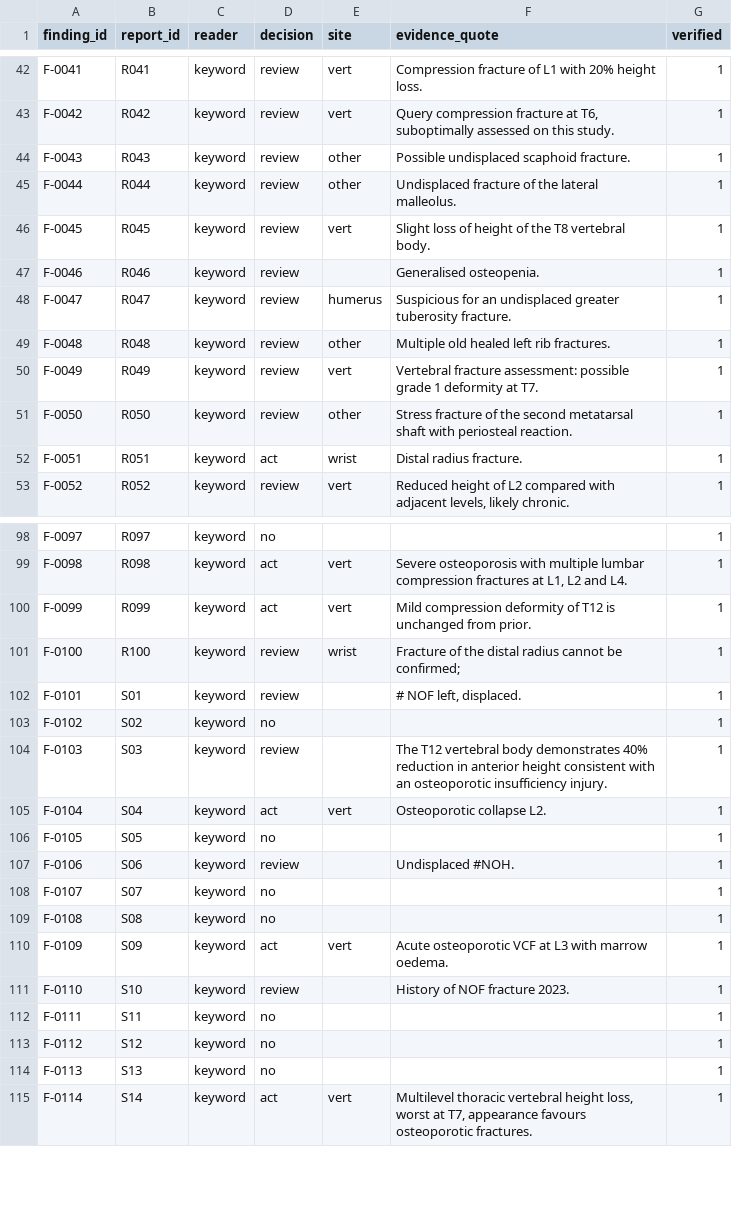
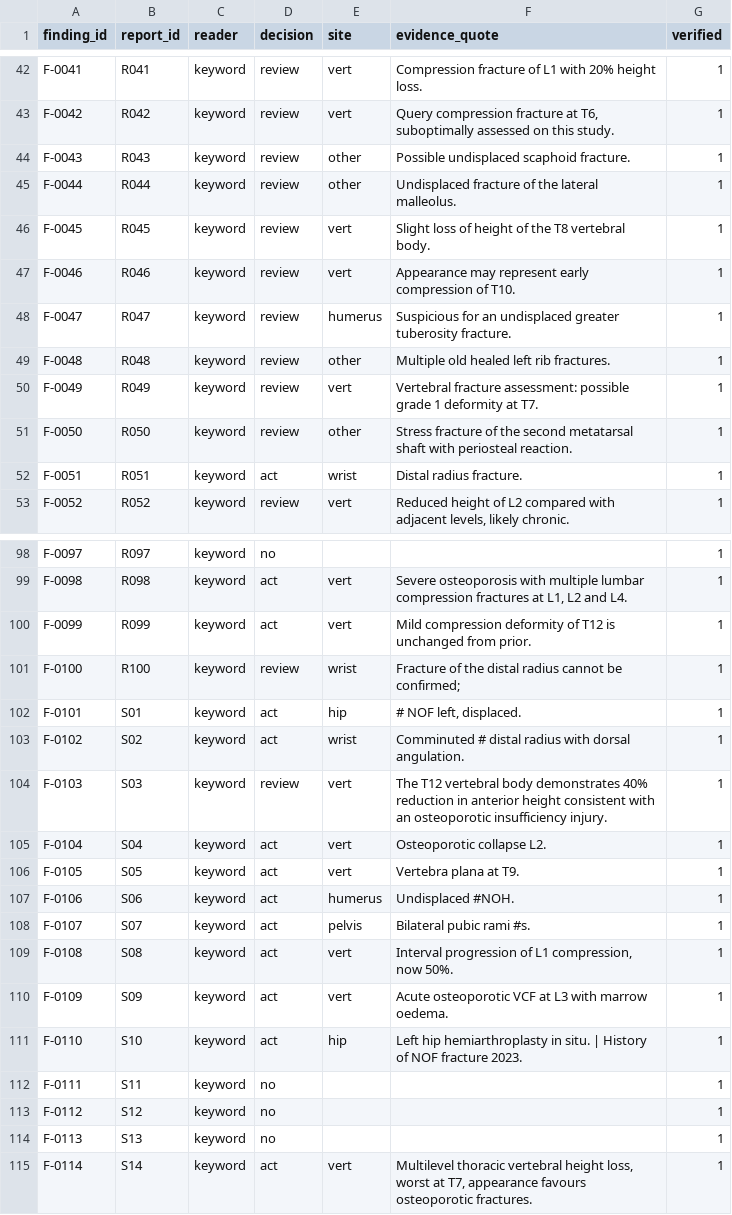
Before and after one commit to bluebud123/osteoporosis, a CSV file: data/findings.csv, drawn as a sheet; only a part is shown, gaps mark what is left out.

```diff
--- a/data/findings.csv
+++ b/data/findings.csv
@@ -46,3 +46,3 @@ F-0044,R044,keyword,review,other,Undisplaced fracture of the lateral malleolus.,
 F-0045,R045,keyword,review,vert,Slight loss of height of the T8 vertebral body.,1
-F-0046,R046,keyword,review,,Generalised osteopenia.,1
+F-0046,R046,keyword,review,vert,Appearance may represent early compression of T10.,1
 F-0047,R047,keyword,review,humerus,Suspicious for an undisplaced greater tuberosity fracture.,1
@@ -101,12 +101,12 @@ F-0099,R099,keyword,act,vert,Mild compression deformity of T12 is unchanged from
 F-0100,R100,keyword,review,wrist,Fracture of the distal radius cannot be confirmed;,1
-F-0101,S01,keyword,review,,"# NOF left, displaced.",1
-F-0102,S02,keyword,no,,,1
-F-0103,S03,keyword,review,,The T12 vertebral body demonstrates 40% reduction in anterior height consistent with an osteoporotic insufficiency injury.,1
+F-0101,S01,keyword,act,hip,"# NOF left, displaced.",1
+F-0102,S02,keyword,act,wrist,Comminuted # distal radius with dorsal angulation.,1
+F-0103,S03,keyword,review,vert,The T12 vertebral body demonstrates 40% reduction in anterior height consistent with an osteoporotic insufficiency injury.,1
 F-0104,S04,keyword,act,vert,Osteoporotic collapse L2.,1
-F-0105,S05,keyword,no,,,1
-F-0106,S06,keyword,review,,Undisplaced #NOH.,1
-F-0107,S07,keyword,no,,,1
-F-0108,S08,keyword,no,,,1
+F-0105,S05,keyword,act,vert,Vertebra plana at T9.,1
+F-0106,S06,keyword,act,humerus,Undisplaced #NOH.,1
+F-0107,S07,keyword,act,pelvis,Bilateral pubic rami #s.,1
+F-0108,S08,keyword,act,vert,"Interval progression of L1 compression, now 50%.",1
 F-0109,S09,keyword,act,vert,Acute osteoporotic VCF at L3 with marrow oedema.,1
-F-0110,S10,keyword,review,,History of NOF fracture 2023.,1
+F-0110,S10,keyword,act,hip,Left hip hemiarthroplasty in situ. | History of NOF fracture 2023.,1
 F-0111,S11,keyword,no,,,1
```
Also changed, not shown: data/cases.csv, data/reports.csv, 19 other files.
